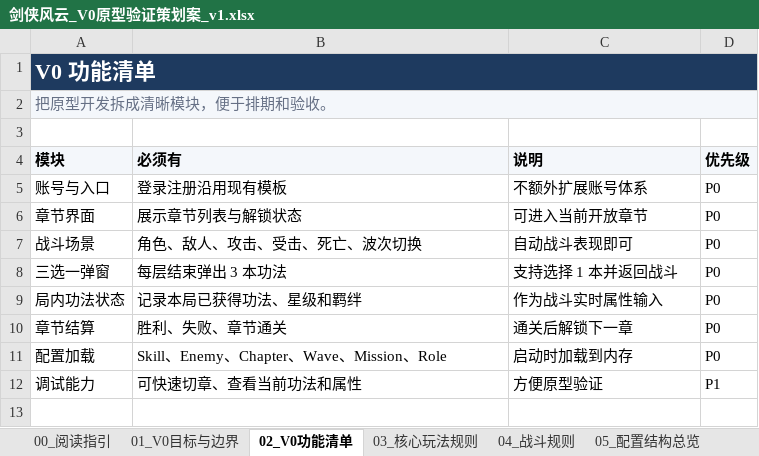
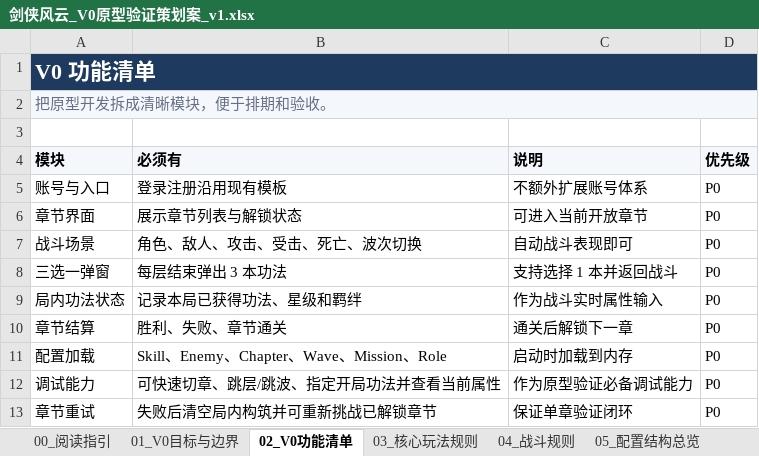
Before and after one commit to mumu66433/TempEx03, an Excel workbook: docs/策划方案/版本策划案/V0_原型验证/剑侠风云_V0原型验证策划案_v1.xlsx, sheet 02_V0功能清单, drawn as a sheet; values as stored, in another font and other column widths than the file's, no borders; the diff names each change by its address in the sheet, - before the commit and + after, or states it on an @@ line.

```diff
--- a/docs/策划方案/版本策划案/V0_原型验证/剑侠风云_V0原型验证策划案_v1.xlsx (sheet 02_V0功能清单)
+++ b/docs/策划方案/版本策划案/V0_原型验证/剑侠风云_V0原型验证策划案_v1.xlsx (sheet 02_V0功能清单)
-B12 (必须有): 可快速切章、查看当前功法和属性
+B12 (必须有): 可快速切章、跳层/跳波、指定开局功法并查看当前属性
-C12 (说明): 方便原型验证
+C12 (说明): 作为原型验证必备调试能力
-D12 (优先级): P1
+D12 (优先级): P0
+row 13: 章节重试 | 失败后清空局内构筑并可重新挑战已解锁章节 | 保证单章验证闭环 | P0
```
Also changed, not shown: sheet 12_关卡配置-Mission, sheet 13_开发验收清单, sheet 03_核心玩法规则, sheet 05_配置结构总览, sheet 01_V0目标与边界, sheet 11_层波配置-ChapterWave, 1 more sheet.
